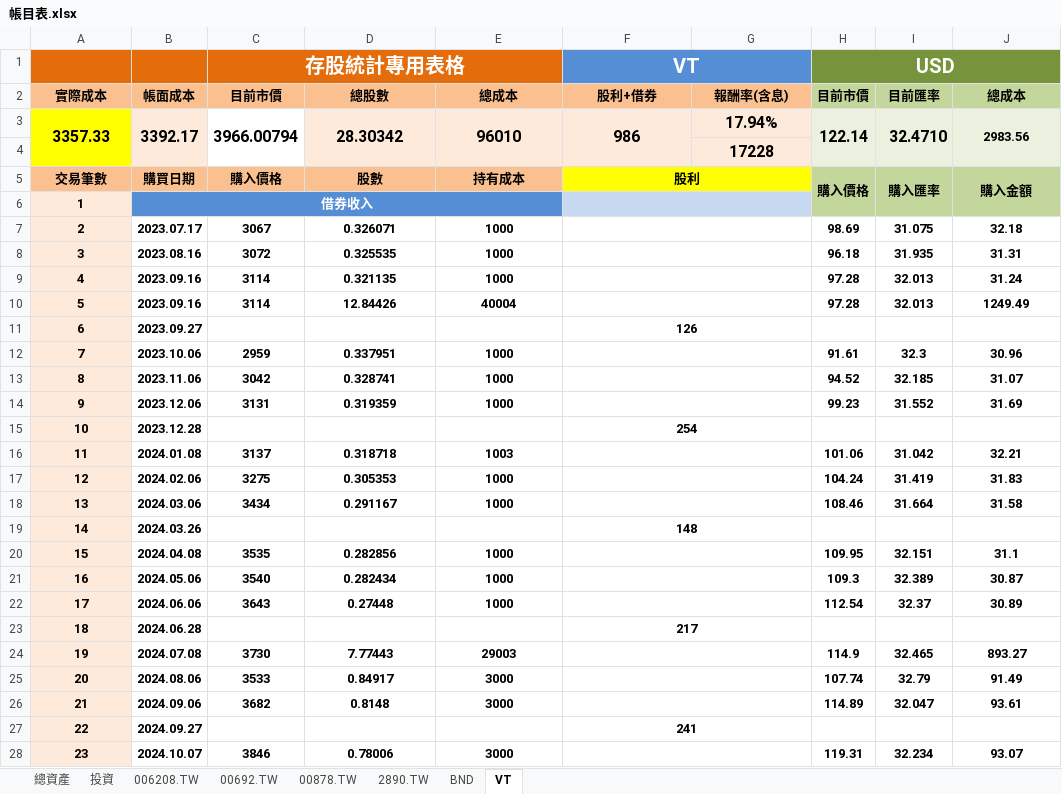
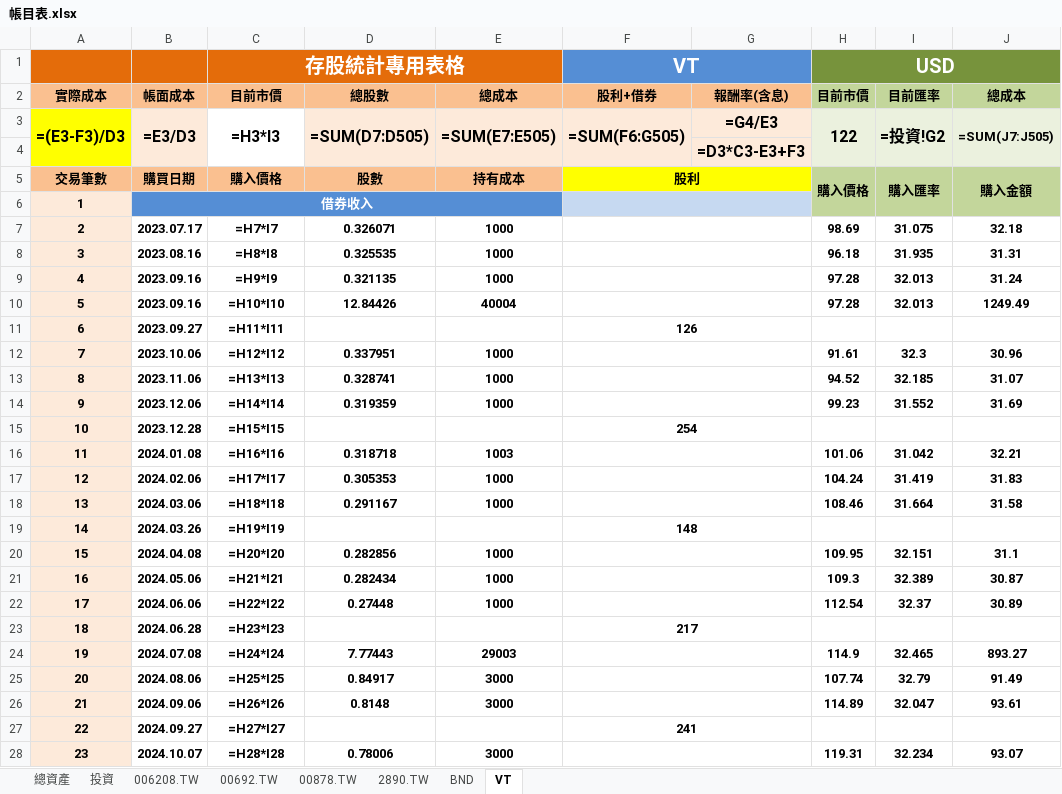
Before and after one commit to liuutin9/Finance, an Excel workbook: 帳目表.xlsx, sheet VT, drawn as a sheet; only a part is shown; values as stored, in another font and other column widths than the file's, no borders; formulas without a stored value are shown as written; conditional formats not drawn; removed rows and columns are numbered as before the commit, all else as after; the diff covers the shown part only; the diff names each change by its address in the sheet, - before the commit and + after, or states it on an @@ line.

```diff
--- a/帳目表.xlsx (sheet VT)
+++ b/帳目表.xlsx (sheet VT)
-row 3: 3357.33 | 3392.17 | 3966.00794 | 28.30342 | 96010 | 986 | 17.94% | 122.14 | 32.4710 | 2983.56
+row 3: =(E3-F3)/D3 | =E3/D3 | =H3*I3 | =SUM(D7:D505) | =SUM(E7:E505) | =SUM(F6:G505) | =G4/E3 | 122 | =投資!G2 | =SUM(J7:J505)
-G4 (報酬率(含息)): 17228
+G4 (報酬率(含息)): =D3*C3-E3+F3
-C7 (目前市價): 3067
+C7 (目前市價): =H7*I7
-C8 (目前市價): 3072
+C8 (目前市價): =H8*I8
-C9 (目前市價): 3114
+C9 (目前市價): =H9*I9
-C10 (目前市價): 3114
+C10 (目前市價): =H10*I10
-C11 (目前市價): (empty)
+C11 (目前市價): =H11*I11
-C12 (目前市價): 2959
+C12 (目前市價): =H12*I12
-C13 (目前市價): 3042
+C13 (目前市價): =H13*I13
-C14 (目前市價): 3131
+C14 (目前市價): =H14*I14
-C15 (目前市價): (empty)
+C15 (目前市價): =H15*I15
-C16 (目前市價): 3137
+C16 (目前市價): =H16*I16
-C17 (目前市價): 3275
+C17 (目前市價): =H17*I17
-C18 (目前市價): 3434
+C18 (目前市價): =H18*I18
-C19 (目前市價): (empty)
+C19 (目前市價): =H19*I19
-C20 (目前市價): 3535
+C20 (目前市價): =H20*I20
-C21 (目前市價): 3540
+C21 (目前市價): =H21*I21
-C22 (目前市價): 3643
+C22 (目前市價): =H22*I22
-C23 (目前市價): (empty)
+C23 (目前市價): =H23*I23
-C24 (目前市價): 3730
+C24 (目前市價): =H24*I24
-C25 (目前市價): 3533
+C25 (目前市價): =H25*I25
-C26 (目前市價): 3682
+C26 (目前市價): =H26*I26
-C27 (目前市價): (empty)
+C27 (目前市價): =H27*I27
-C28 (目前市價): 3846
+C28 (目前市價): =H28*I28
```
Also changed, not shown: 477 edited cells elsewhere in this sheet, sheet BND, sheet 投資, sheet 總資產, sheet 00692.TW, sheet 00878.TW, sheet 2890.TW, 1 more sheet, 3 other files.
